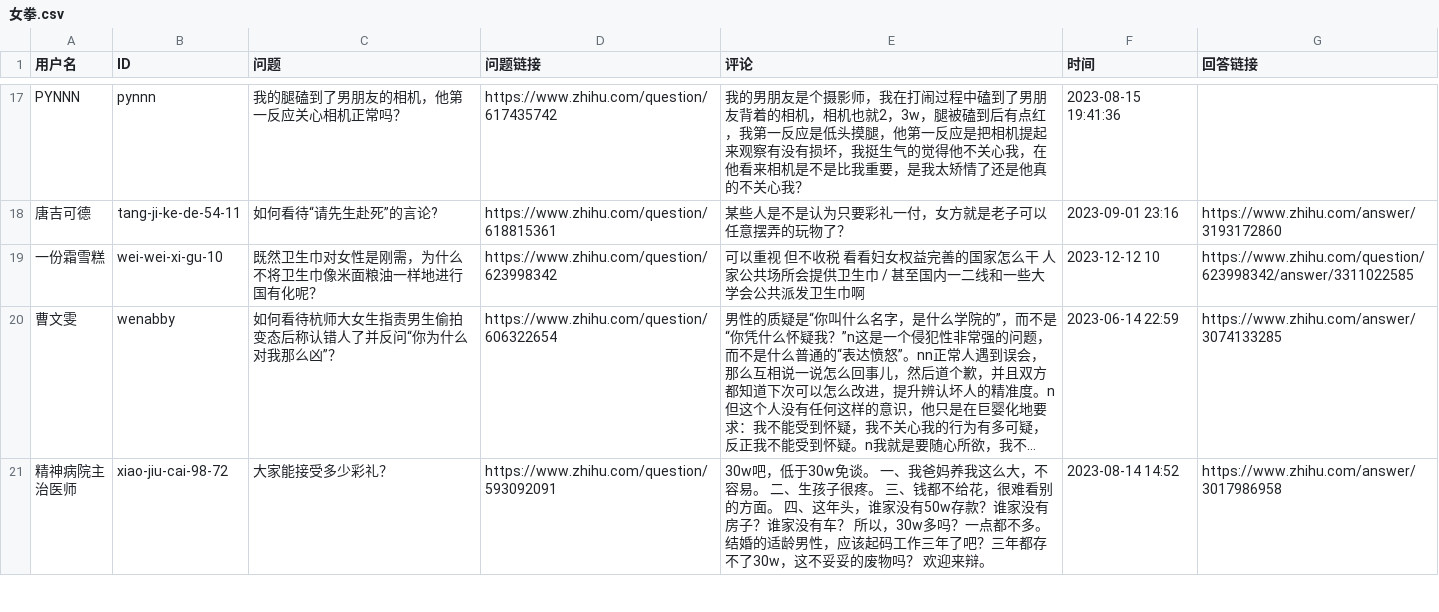
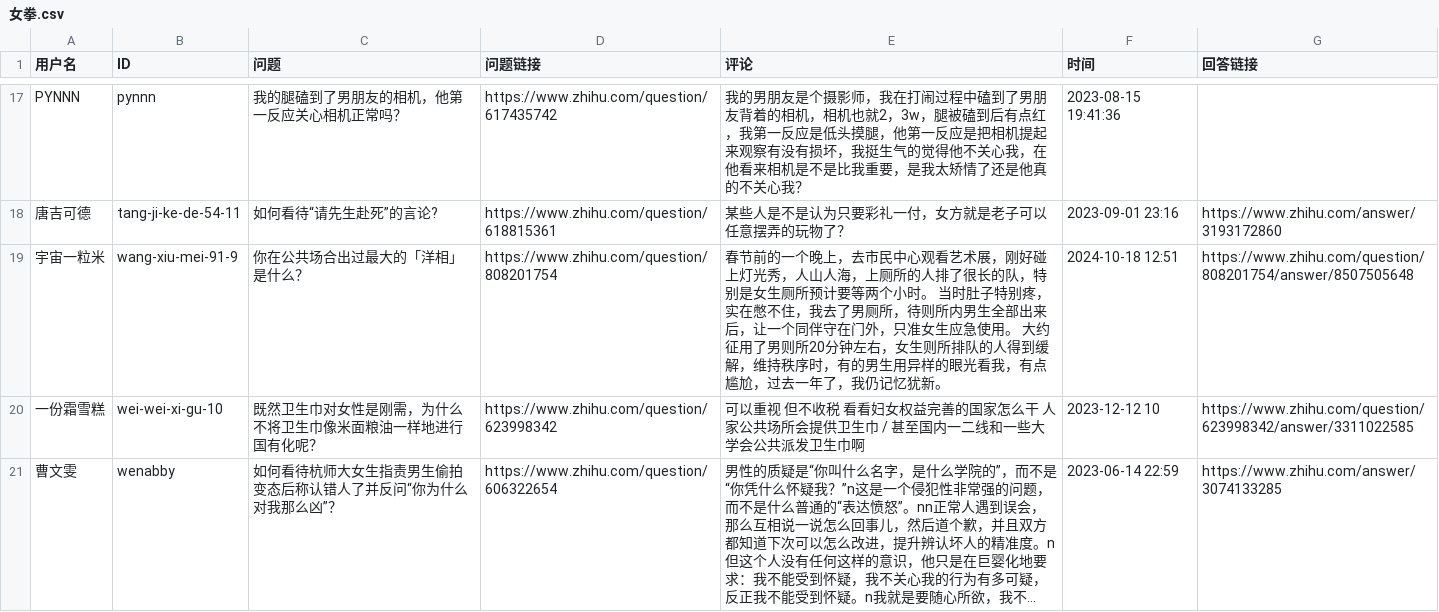
Before and after one commit to blacklisting/zhihu, a CSV file: 女拳.csv, drawn as a sheet; only a part is shown, gaps mark what is left out; the shorter side is filled out with more unchanged rows; long unchanged cells end in …; the diff names each change by its address in the sheet, - before the commit and + after, or states it on an @@ line.

Commit message:
Update with a comment just seen.

```diff
--- a/女拳.csv
+++ b/女拳.csv
+row 19: 宇宙一粒米 | wang-xiu-mei-91-9 | 你在公共场合出过最大的「洋相」是什么？ | https://www.zhihu.com/question/808201754 | 春节前的一个晚上，去市民中心观看艺术展，刚好碰上灯光秀，人山人海，上厕所的人排了很长的队，特别是女生厕所预计要等两个小时。 当时肚子特别疼，实在憋不住，我去了男厕所，待则所内男生全部出来后，让一个同伴守在门外，只准女生应急使用。 大约征用了男则所20分钟左右，女生则所排队的人得到缓解，维持秩序时，有的男生用异样的眼光看我，有点尴尬，过去一年了，我仍记忆犹新。 | 2024-10-18 12:51 | https://www.zhihu.com/question/808201754/answer/8507505648
```
